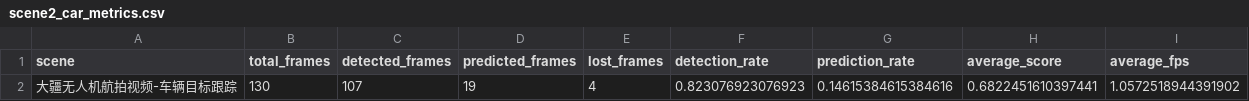
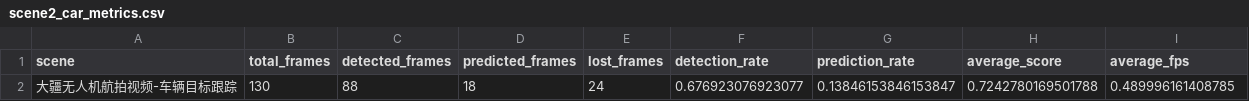
Before and after one commit to quji1234561/Track, a CSV file: outputs/metrics/scene2_car_metrics.csv, drawn as a sheet.

```diff
--- a/outputs/metrics/scene2_car_metrics.csv
+++ b/outputs/metrics/scene2_car_metrics.csv
@@ -1,2 +1,2 @@
 scene,total_frames,detected_frames,predicted_frames,lost_frames,detection_rate,prediction_rate,average_score,average_fps
-大疆无人机航拍视频-车辆目标跟踪,130,107,19,4,0.823076923076923,0.14615384615384616,0.6822451610397441,1.0572518944391902
+大疆无人机航拍视频-车辆目标跟踪,130,88,18,24,0.676923076923077,0.13846153846153847,0.7242780169501788,0.489996161408785
```
Also changed, not shown: outputs/trajectories/scene2_car_trajectory.csv, 2 other files.
